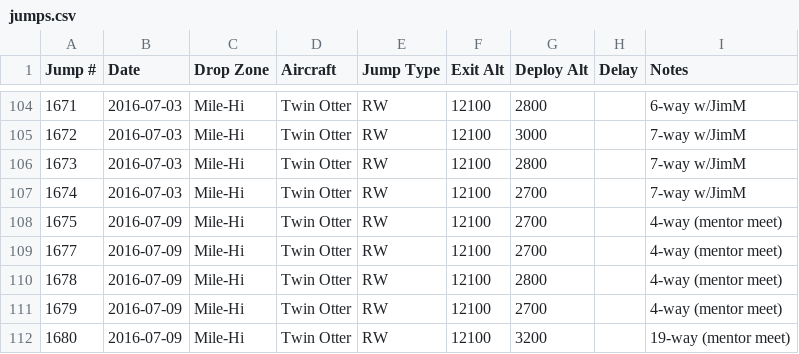
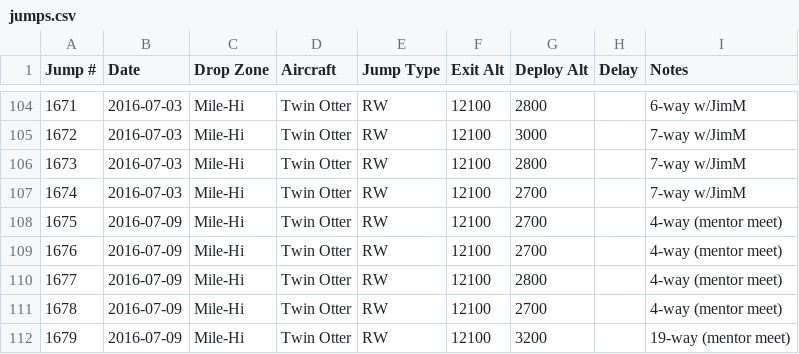
Before and after one commit to wildlava/skydive-logbook, a CSV file: jumps.csv, drawn as a sheet; only a part is shown, gaps mark what is left out.

Commit message:
Fix jump numbers on latest jumps

```diff
--- a/jumps.csv
+++ b/jumps.csv
@@ -108,5 +108,5 @@ Jump #,Date,Drop Zone,Aircraft,Jump Type,Exit Alt,Deploy Alt,Delay,Notes
 1675,2016-07-09,Mile-Hi,Twin Otter,RW,12100,2700,,4-way (mentor meet)
-1677,2016-07-09,Mile-Hi,Twin Otter,RW,12100,2700,,4-way (mentor meet)
-1678,2016-07-09,Mile-Hi,Twin Otter,RW,12100,2800,,4-way (mentor meet)
-1679,2016-07-09,Mile-Hi,Twin Otter,RW,12100,2700,,4-way (mentor meet)
-1680,2016-07-09,Mile-Hi,Twin Otter,RW,12100,3200,,19-way (mentor meet)
+1676,2016-07-09,Mile-Hi,Twin Otter,RW,12100,2700,,4-way (mentor meet)
+1677,2016-07-09,Mile-Hi,Twin Otter,RW,12100,2800,,4-way (mentor meet)
+1678,2016-07-09,Mile-Hi,Twin Otter,RW,12100,2700,,4-way (mentor meet)
+1679,2016-07-09,Mile-Hi,Twin Otter,RW,12100,3200,,19-way (mentor meet)
```
